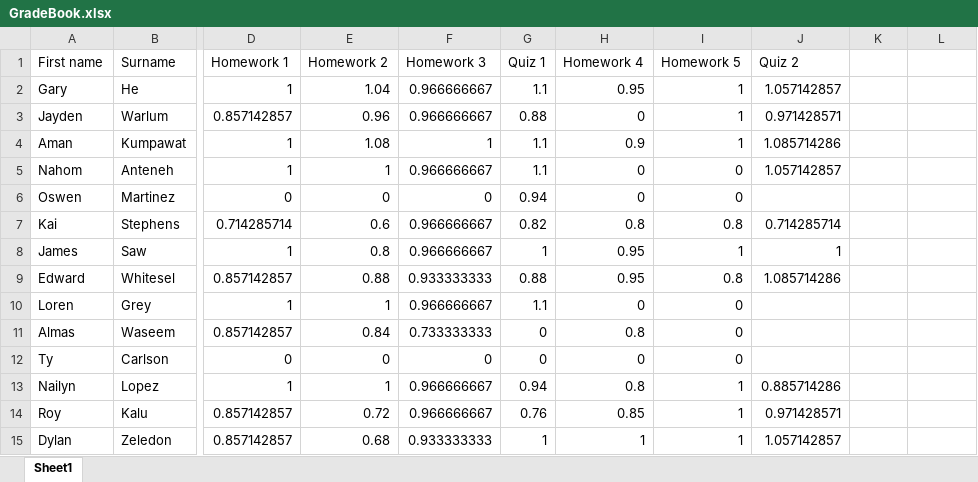
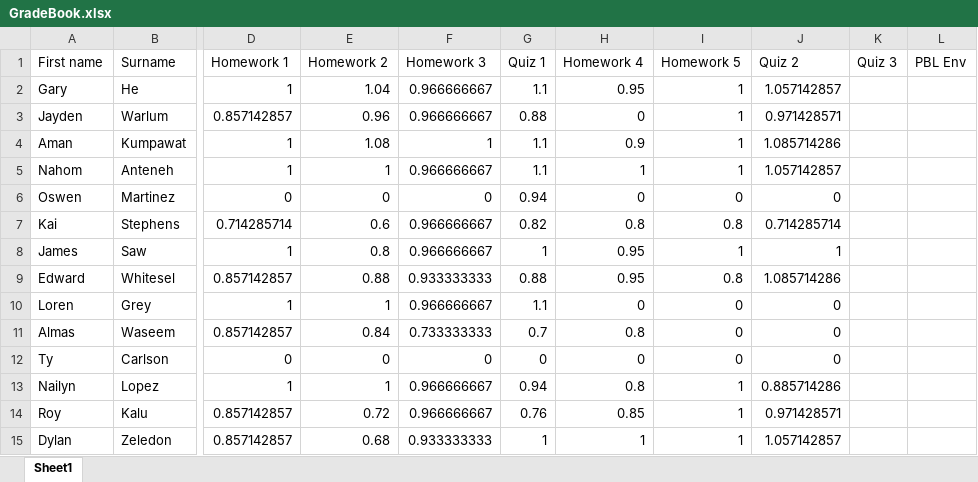
Before and after one commit to 918particle/DigitalSignalProcessing, an Excel workbook: Grades/GradeBook.xlsx, sheet Sheet1, drawn as a sheet; only a part is shown, gaps mark what is left out; values as stored, in another font and other column widths than the file's, no borders; the diff names each change by its address in the sheet, - before the commit and + after, or states it on an @@ line.

Commit message:
gradebook update

```diff
--- a/Grades/GradeBook.xlsx (sheet Sheet1)
+++ b/Grades/GradeBook.xlsx (sheet Sheet1)
-K1: (empty)
+K1: Quiz 3
-L1: (empty)
+L1: PBL Env
-H5 (Homework 4): 0
+H5 (Homework 4): 1
-I5 (Homework 5): 0
+I5 (Homework 5): 1
-J6 (Quiz 2): (empty)
+J6 (Quiz 2): 0
-J10:J12 (Quiz 2): (empty)
+J10:J12 (Quiz 2): 0
-G11 (Quiz 1): 0
+G11 (Quiz 1): 0.7
```
Also changed, not shown: formulas that keep their value, 3 other files.
